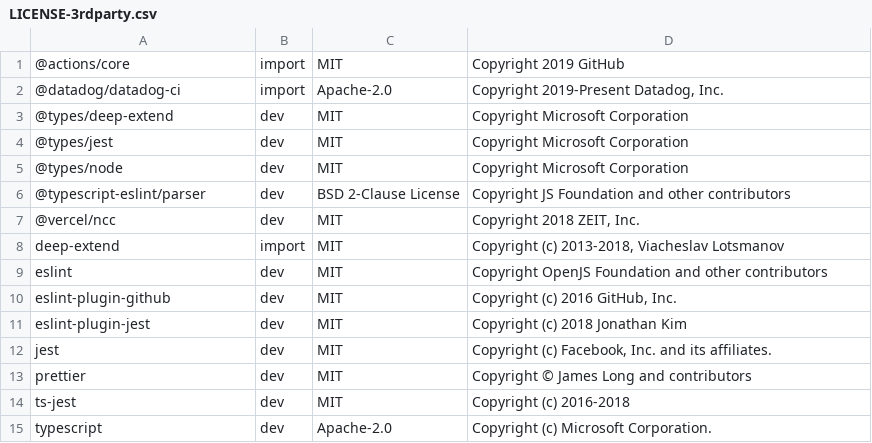
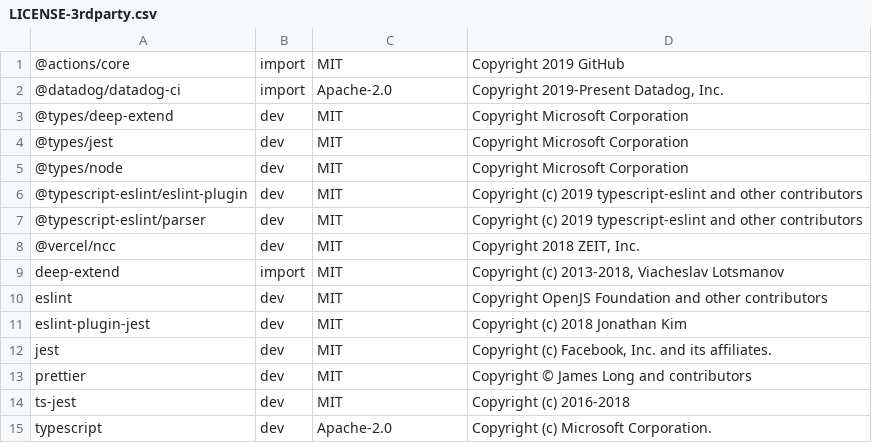
Before and after one commit to DataDog/synthetics-ci-github-action, a CSV file: LICENSE-3rdparty.csv, drawn as a sheet.

```diff
--- a/LICENSE-3rdparty.csv
+++ b/LICENSE-3rdparty.csv
@@ -5,3 +5,4 @@
 @types/node,dev,MIT,Copyright Microsoft Corporation
-@typescript-eslint/parser,dev,BSD 2-Clause License, Copyright JS Foundation and other contributors
+@typescript-eslint/eslint-plugin,dev,MIT,Copyright (c) 2019 typescript-eslint and other contributors
+@typescript-eslint/parser,dev,MIT,Copyright (c) 2019 typescript-eslint and other contributors
 @vercel/ncc,dev,MIT,"Copyright 2018 ZEIT, Inc."
@@ -9,3 +10,2 @@ deep-extend,import,MIT,"Copyright (c) 2013-2018, Viacheslav Lotsmanov"
 eslint,dev,MIT,Copyright OpenJS Foundation and other contributors
-eslint-plugin-github,dev,MIT,"Copyright (c) 2016 GitHub, Inc."
 eslint-plugin-jest,dev,MIT,Copyright (c) 2018 Jonathan Kim
```
Also changed, not shown: 17 other files.
